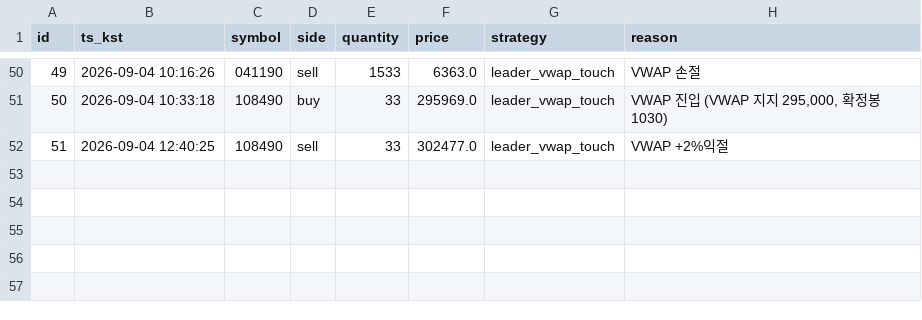
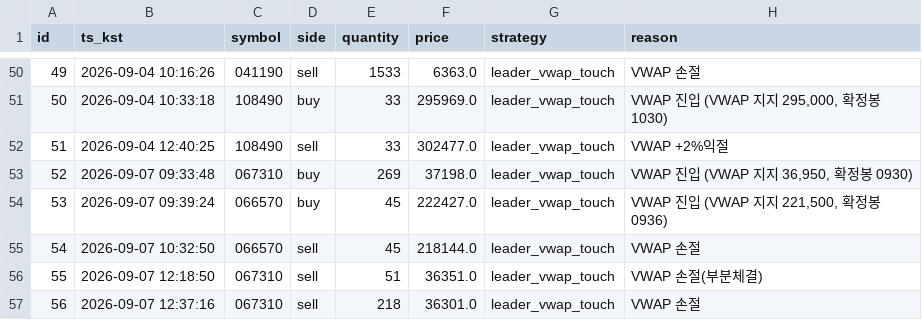
Before and after one commit to inwhan987/-, a CSV file: data/trades.csv, drawn as a sheet; only a part is shown, gaps mark what is left out; the diff names each change by its address in the sheet, - before the commit and + after, or states it on an @@ line.

```diff
--- a/data/trades.csv
+++ b/data/trades.csv
+row 53: 52 | 2026-09-07 09:33:48 | 067310 | buy | 269 | 37198.0 | leader_vwap_touch | VWAP 진입 (VWAP 지지 36,950, 확정봉 0930)
+row 54: 53 | 2026-09-07 09:39:24 | 066570 | buy | 45 | 222427.0 | leader_vwap_touch | VWAP 진입 (VWAP 지지 221,500, 확정봉 0936)
+row 55: 54 | 2026-09-07 10:32:50 | 066570 | sell | 45 | 218144.0 | leader_vwap_touch | VWAP 손절
+row 56: 55 | 2026-09-07 12:18:50 | 067310 | sell | 51 | 36351.0 | leader_vwap_touch | VWAP 손절(부분체결)
+row 57: 56 | 2026-09-07 12:37:16 | 067310 | sell | 218 | 36301.0 | leader_vwap_touch | VWAP 손절
```
Also changed, not shown: data/reviews.csv, 9 other files.
